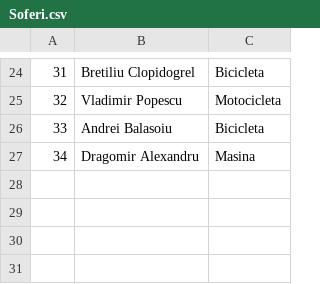
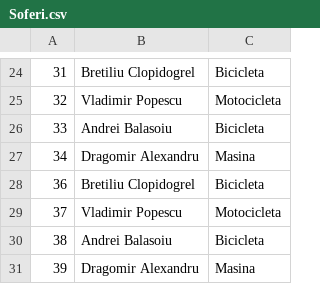
Before and after one commit to vladirares/PAO, a CSV file: src/Soferi.csv, drawn as a sheet; only a part is shown, gaps mark what is left out; the diff names each change by its address in the sheet, - before the commit and + after, or states it on an @@ line.

```diff
--- a/src/Soferi.csv
+++ b/src/Soferi.csv
+row 28: 36 | Bretiliu Clopidogrel | Bicicleta
+row 29: 37 | Vladimir Popescu | Motocicleta
+row 30: 38 | Andrei Balasoiu | Bicicleta
+row 31: 39 | Dragomir Alexandru | Masina
```
Also changed, not shown: src/Comenzi.csv, src/Localuri.csv, 2 other files.
